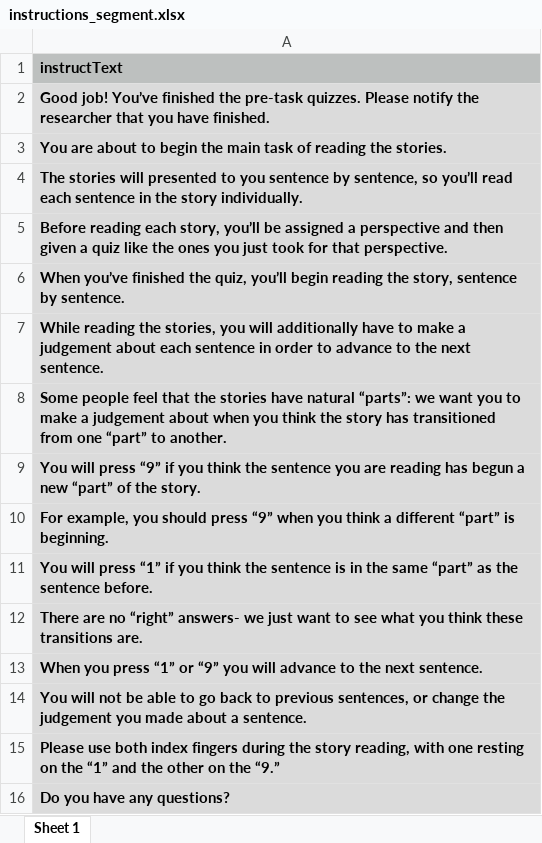
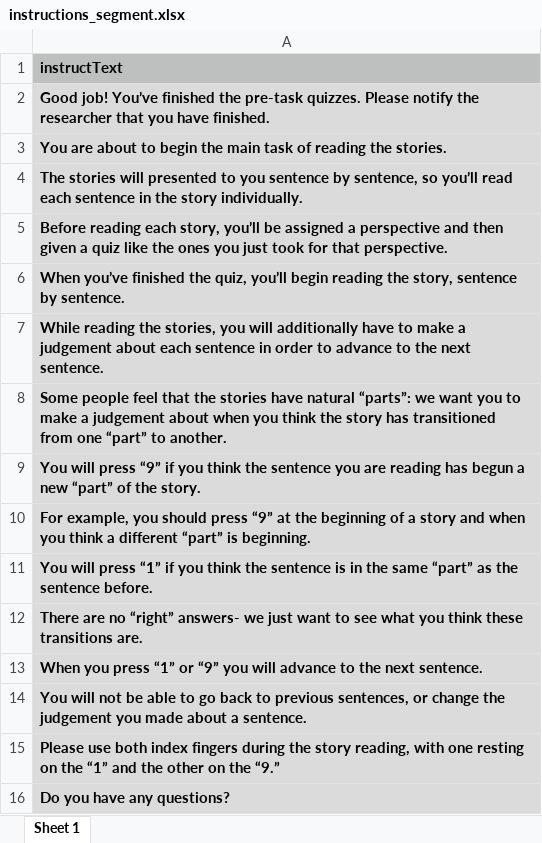
Before and after one commit to reblando/ebs, an Excel workbook: instructions_segment.xlsx, sheet Sheet 1, drawn as a sheet; values as stored, in another font and other column widths than the file's, no borders; the diff names each change by its address in the sheet, - before the commit and + after, or states it on an @@ line.

```diff
--- a/instructions_segment.xlsx (sheet Sheet 1)
+++ b/instructions_segment.xlsx (sheet Sheet 1)
-A10: …press “9” when you…
+A10: …press “9” at the beginning of a story and when you…
```
Also changed, not shown: instructions.xlsx, 18 other files.
